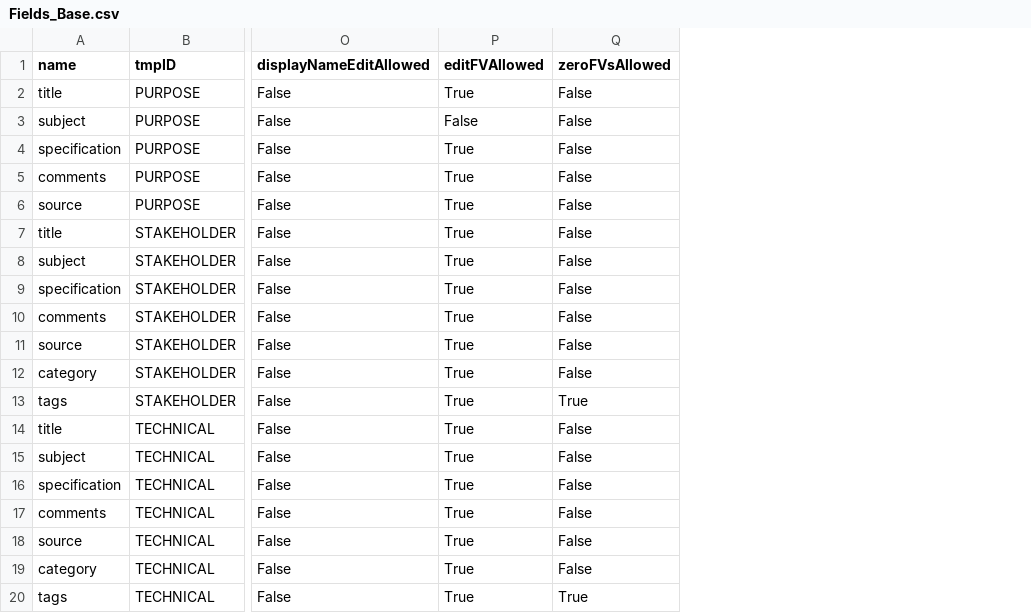
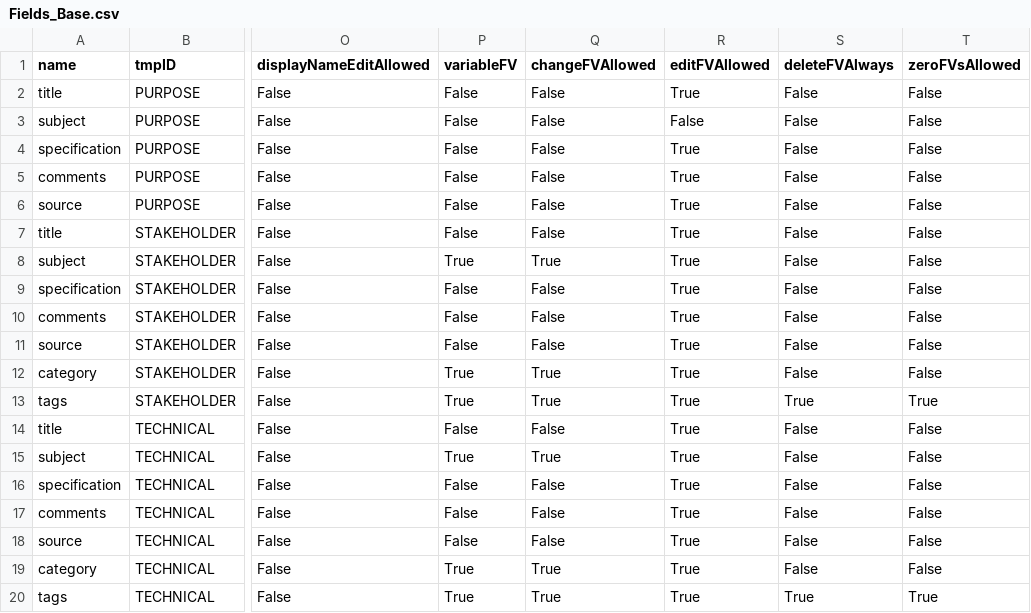
Before and after one commit to mbgerrard/cyphermodels, a CSV file: REQAPP_CSVs/Fields_Base.csv, drawn as a sheet; only a part is shown, gaps mark what is left out; the diff names each change by its address in the sheet, - before the commit and + after, or states it on an @@ line.

```diff
--- a/REQAPP_CSVs/Fields_Base.csv
+++ b/REQAPP_CSVs/Fields_Base.csv
+column P (variableFV), rows 2-20: False | False | False | False | False | False | True | False | False | False | True | True | False | True | False | False | False | True | True
+column Q (changeFVAllowed), rows 2-20: False | False | False | False | False | False | True | False | False | False | True | True | False | True | False | False | False | True | True
+column S (deleteFVAlways), rows 2-20: False | False | False | False | False | False | False | False | False | False | False | True | False | False | False | False | False | False | True
```
Also changed, not shown: REQAPP_CSVs/Fields_A.csv, REQAPP_CSVs/Fields_B.csv, 2 other files.
